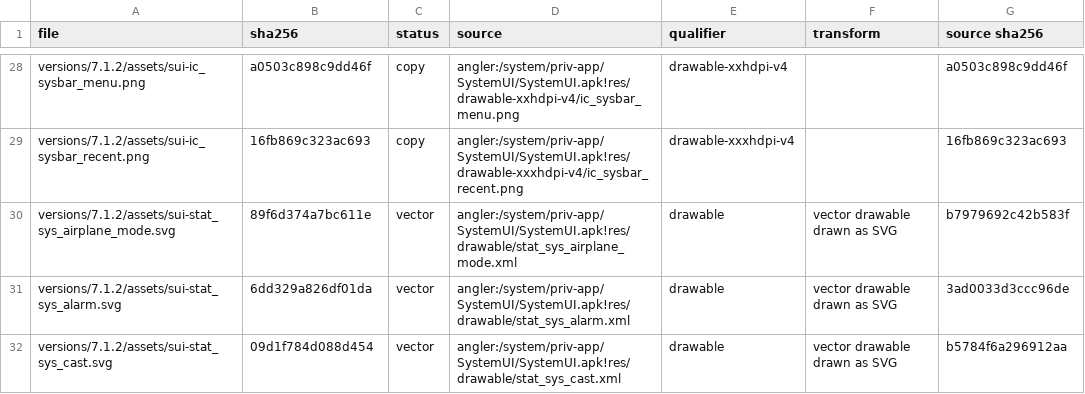
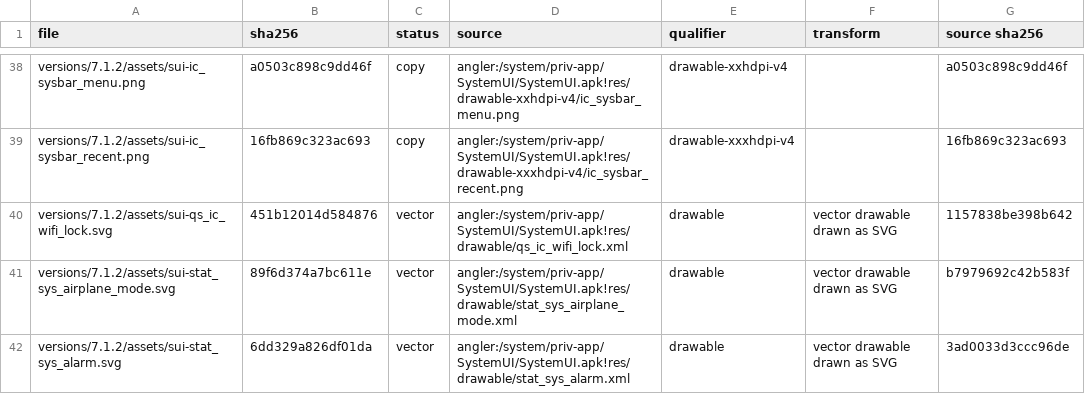
Before and after one commit to szabolevi98/android-time-machine, a TSV file: docs/reports/assets/7.1.2.tsv, drawn as a sheet; only a part is shown, gaps mark what is left out; the shorter side is filled out with more unchanged rows; the diff covers the shown part only.

```diff
--- a/docs/reports/assets/7.1.2.tsv
+++ b/docs/reports/assets/7.1.2.tsv
@@ -29,2 +39,3 @@ versions/7.1.2/assets/sui-ic_sysbar_menu.png	a0503c898c9dd46f	copy	angler:/syste
 versions/7.1.2/assets/sui-ic_sysbar_recent.png	16fb869c323ac693	copy	angler:/system/priv-app/SystemUI/SystemUI.apk!res/drawable-xxxhdpi-v4/ic_sysbar_recent.png	drawable-xxxhdpi-v4		16fb869c323ac693
+versions/7.1.2/assets/sui-qs_ic_wifi_lock.svg	451b12014d584876	vector	angler:/system/priv-app/SystemUI/SystemUI.apk!res/drawable/qs_ic_wifi_lock.xml	drawable	vector drawable drawn as SVG	1157838be398b642
 versions/7.1.2/assets/sui-stat_sys_airplane_mode.svg	89f6d374a7bc611e	vector	angler:/system/priv-app/SystemUI/SystemUI.apk!res/drawable/stat_sys_airplane_mode.xml	drawable	vector drawable drawn as SVG	b7979692c42b583f
```
Also changed, not shown: 10 added rows elsewhere in this file, docs/data/ng-vectors-shade.tsv, 18 other files.
